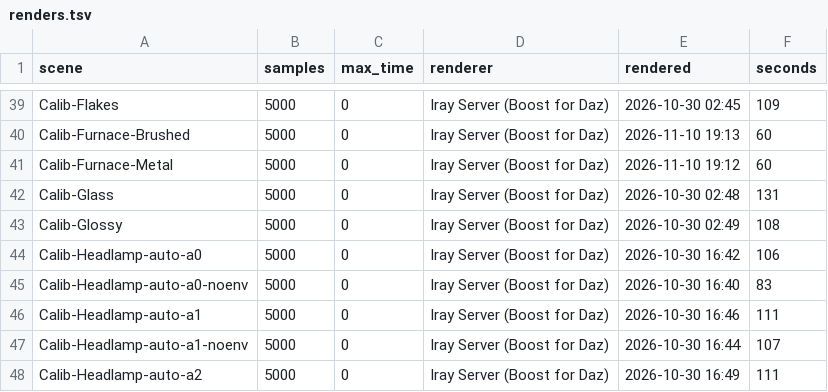
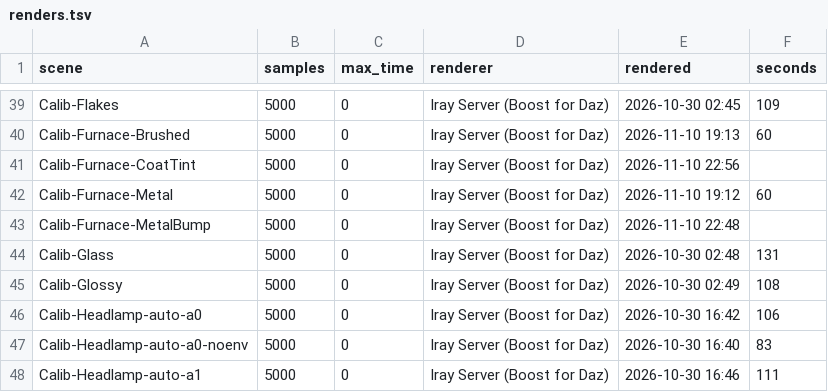
Before and after one commit to vysokyj/orbis, a TSV file: calib/references/iray/renders.tsv, drawn as a sheet; only a part is shown, gaps mark what is left out; the shorter side is filled out with more unchanged rows; the diff names each change by its address in the sheet, - before the commit and + after, or states it on an @@ line.

Commit message:
Rule out the bumped layer normal and tint as metal_generic's Iray rim
The MDL chain DAZ hands Iray (pass_material, the preset, metal_generic)
has no rim term, and the two differences from the flat Uber metal that
DAZ's channels reach don't darken the rim in Iray: a file_bump_texture
layer normal (Calib-Furnace-MetalBump) and a tinted simple_glossy_bsdf
(Calib-Furnace-CoatTint). The rest needs a hand-written MDL module
(#112); the rim stays Octane over Iray, the export unchanged.

Closes #111

```diff
--- a/calib/references/iray/renders.tsv
+++ b/calib/references/iray/renders.tsv
+row 41: Calib-Furnace-CoatTint | 5000 | 0 | Iray Server (Boost for Daz) | 2026-11-10 22:56
+row 43: Calib-Furnace-MetalBump | 5000 | 0 | Iray Server (Boost for Daz) | 2026-11-10 22:48
```
Also changed, not shown: 8 other files.
